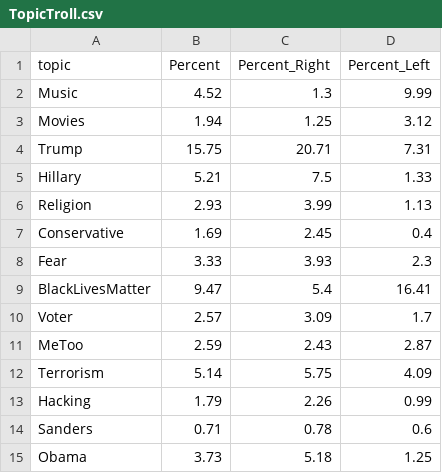
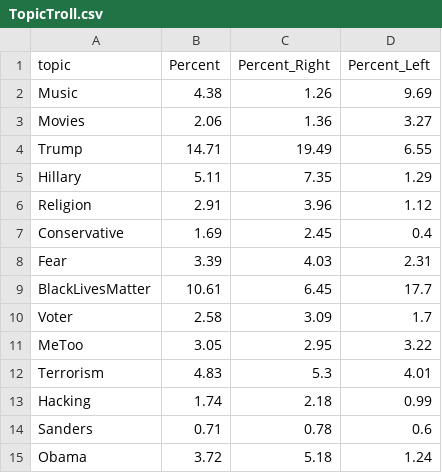
Before and after one commit to ADARussianTrollTweetAnalysis2018/ADARussianTrollTweetAnalysis2018.github.io, a CSV file: data/TopicTroll.csv, drawn as a sheet; only a part is shown; the diff covers the shown part only.

```diff
--- a/data/TopicTroll.csv
+++ b/data/TopicTroll.csv
@@ -1,15 +1,15 @@
 topic,Percent,Percent_Right,Percent_Left
-Music,4.52,1.3,9.99
-Movies,1.94,1.25,3.12
-Trump,15.75,20.71,7.31
-Hillary,5.21,7.5,1.33
-Religion,2.93,3.99,1.13
+Music,4.38,1.26,9.69
+Movies,2.06,1.36,3.27
+Trump,14.71,19.49,6.55
+Hillary,5.11,7.35,1.29
+Religion,2.91,3.96,1.12
 Conservative,1.69,2.45,0.4
-Fear,3.33,3.93,2.3
-BlackLivesMatter,9.47,5.4,16.41
-Voter,2.57,3.09,1.7
-MeToo,2.59,2.43,2.87
-Terrorism,5.14,5.75,4.09
-Hacking,1.79,2.26,0.99
+Fear,3.39,4.03,2.31
+BlackLivesMatter,10.61,6.45,17.7
+Voter,2.58,3.09,1.7
+MeToo,3.05,2.95,3.22
+Terrorism,4.83,5.3,4.01
+Hacking,1.74,2.18,0.99
 Sanders,0.71,0.78,0.6
-Obama,3.73,5.18,1.25
+Obama,3.72,5.18,1.24
```
Also changed, not shown: 26 edited cells elsewhere in this file, data/CorrelationApporval_topic.csv, data/Correlation_topic.csv, 2 other files.
